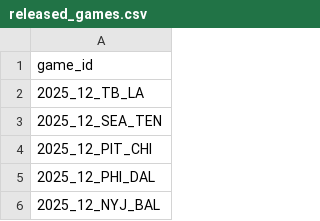
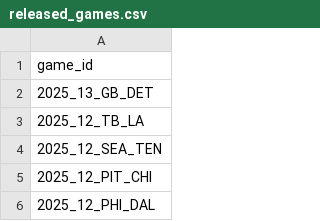
Before and after one commit to nflverse/nflverse-pbp-internal, a CSV file: released_games.csv, drawn as a sheet; only a part is shown; the shorter side is filled out with more unchanged rows; the diff names each change by its address in the sheet, - before the commit and + after, or states it on an @@ line.

```diff
--- a/released_games.csv
+++ b/released_games.csv
+row 2: 2025_13_GB_DET
```
